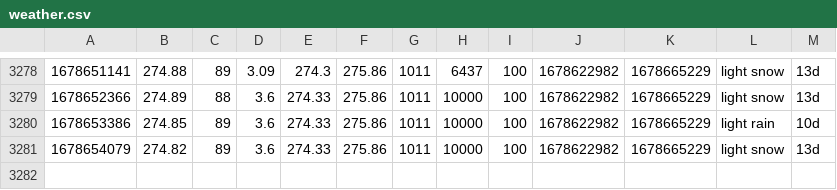
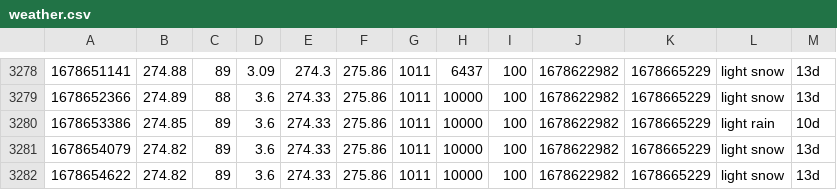
Before and after one commit to CY83R-3X71NC710N/Weather-Dashboard-Updater, a CSV file: weather.csv, drawn as a sheet; only a part is shown, gaps mark what is left out; the diff names each change by its address in the sheet, - before the commit and + after, or states it on an @@ line.

Commit message:
Update weather data

```diff
--- a/weather.csv
+++ b/weather.csv
+row 3282: 1678654622 | 274.82 | 89 | 3.6 | 274.33 | 275.86 | 1011 | 10000 | 100 | 1678622982 | 1678665229 | light snow | 13d
```
